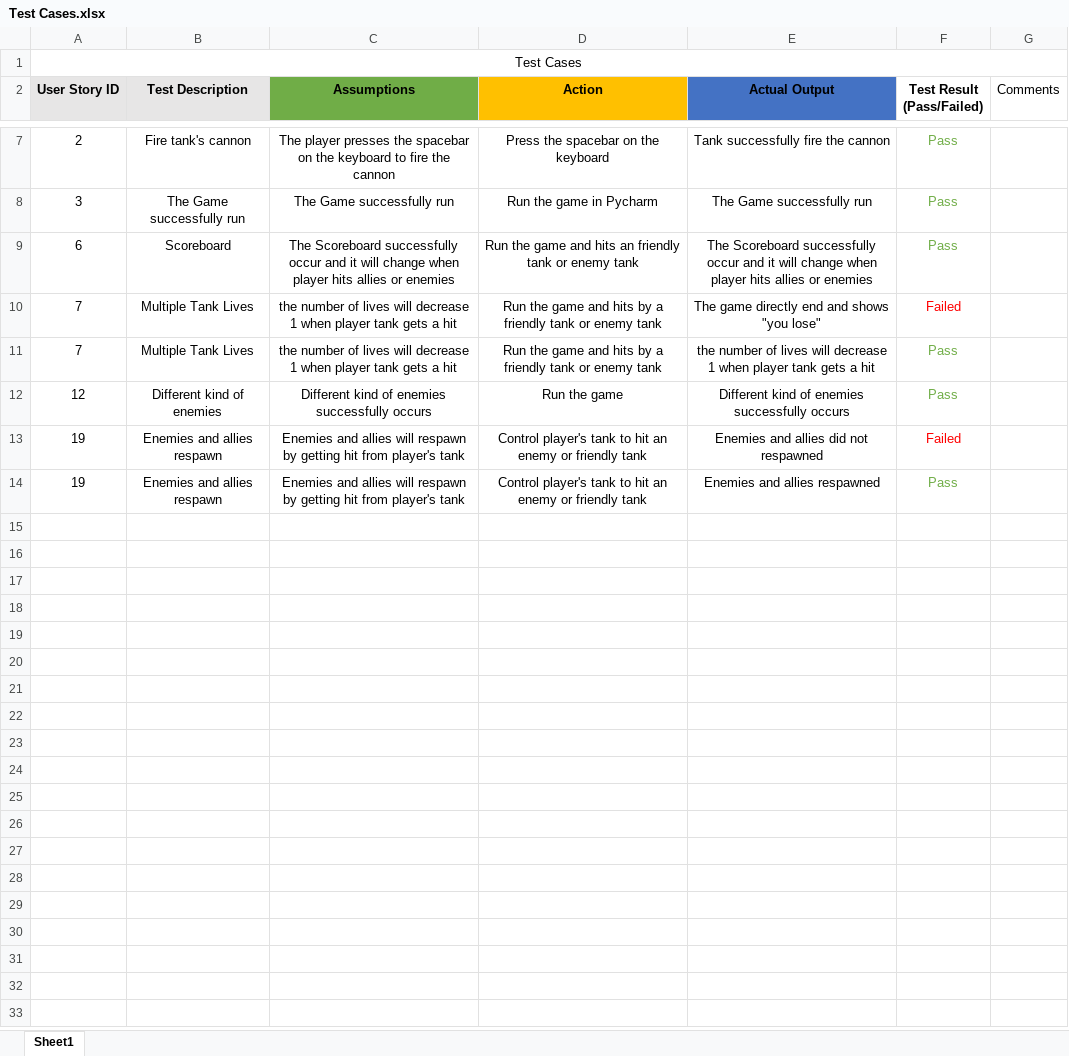
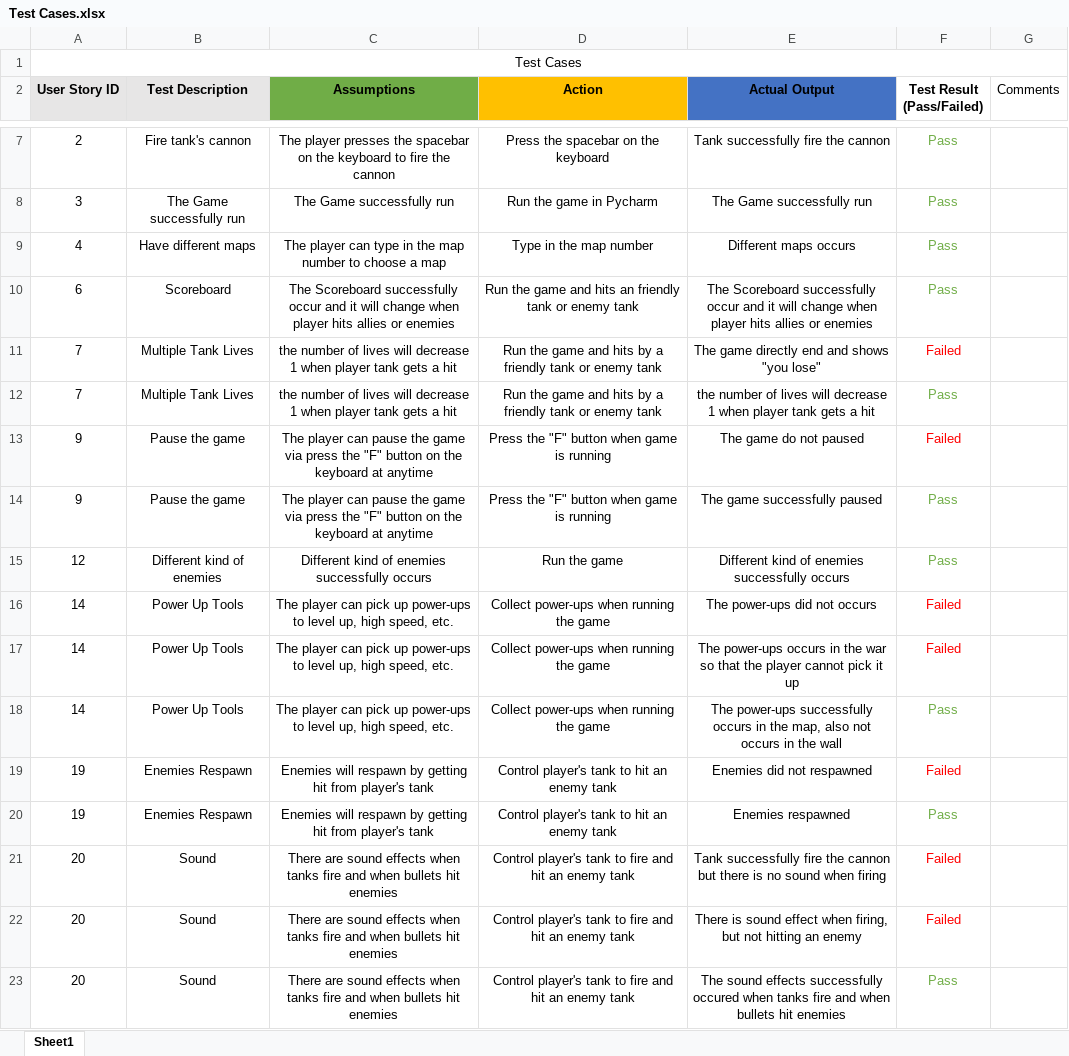
Before and after one commit to htmw/2023S-zhu, an Excel workbook: Project Documents/Test Cases.xlsx, sheet Sheet1, drawn as a sheet; only a part is shown, gaps mark what is left out; values as stored, in another font and other column widths than the file's, no borders; addresses are those after the commit; the diff names each change by its address in the sheet, - before the commit and + after, or states it on an @@ line.

Commit message:
Project Document

```diff
--- a/Project Documents/Test Cases.xlsx (sheet Sheet1)
+++ b/Project Documents/Test Cases.xlsx (sheet Sheet1)
+row 9: 4 | Have different maps | The player can type in the map number to choose a map | Type in the map number | Different maps occurs | Pass
+row 13: 9 | Pause the game | The player can pause the game via press the "F" button on the keyboard at anytime | Press the "F" button when game is running | The game do not paused | Failed
+row 14: 9 | Pause the game | The player can pause the game via press the "F" button on the keyboard at anytime | Press the "F" button when game is running | The game successfully paused | Pass
+row 16: 14 | Power Up Tools | The player can pick up power-ups to level up, high speed, etc. | Collect power-ups when running the game | The power-ups did not occurs | Failed
+row 17: 14 | Power Up Tools | The player can pick up power-ups to level up, high speed, etc. | Collect power-ups when running the game | The power-ups occurs in the war so that the player cannot pick it up | Failed
+row 18: 14 | Power Up Tools | The player can pick up power-ups to level up, high speed, etc. | Collect power-ups when running the game | The power-ups successfully occurs in the map, also not occurs in the wall | Pass
-B19:B20 (Test Description): Enemies and allies respawn
+B19:B20 (Test Description): Enemies Respawn
-C19:C20 (Assumptions): Enemies and allies will respawn…
+C19:C20 (Assumptions): Enemies will respawn…
-D19:D20 (Action): …an enemy or friendly tank
+D19:D20 (Action): …an enemy tank
-E19 (Actual Output): Enemies and allies did not respawned
+E19 (Actual Output): Enemies did not respawned
-E20 (Actual Output): Enemies and allies respawned
+E20 (Actual Output): Enemies respawned
+row 21: 20 | Sound | There are sound effects when tanks fire and when bullets hit enemies | Control player's tank to fire and hit an enemy tank | Tank successfully fire the cannon but there is no sound when firing | Failed
+row 22: 20 | Sound | There are sound effects when tanks fire and when bullets hit enemies | Control player's tank to fire and hit an enemy tank | There is sound effect when firing, but not hitting an enemy | Failed
+row 23: 20 | Sound | There are sound effects when tanks fire and when bullets hit enemies | Control player's tank to fire and hit an enemy tank | The sound effects successfully occured when tanks fire and when bullets hit enemies | Pass
```
Also changed, not shown: Project Documents/User Stories and Acceptance Crieria.xlsx, Project Documents/User Stories.xlsx, 4 other files.
